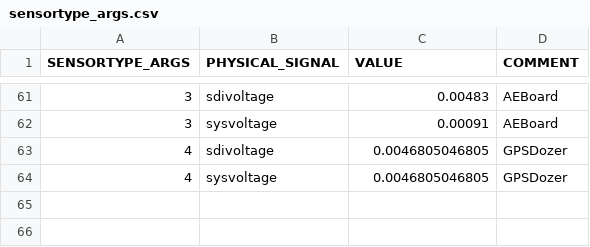
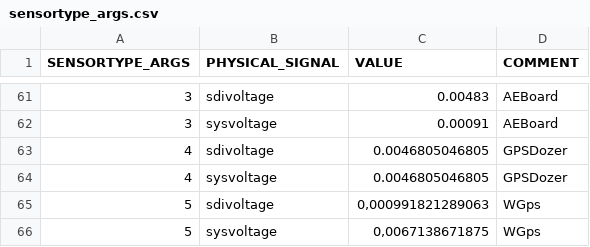
Before and after one commit to LSIR/gsn, a CSV file: gsn/conf/permasense/sensortype_args.csv, drawn as a sheet; only a part is shown, gaps mark what is left out; the diff names each change by its address in the sheet, - before the commit and + after, or states it on an @@ line.

```diff
--- a/gsn/conf/permasense/sensortype_args.csv
+++ b/gsn/conf/permasense/sensortype_args.csv
+row 65: 5 | sdivoltage | 0,000991821289063 | WGps
+row 66: 5 | sysvoltage | 0,0067138671875 | WGps
```
